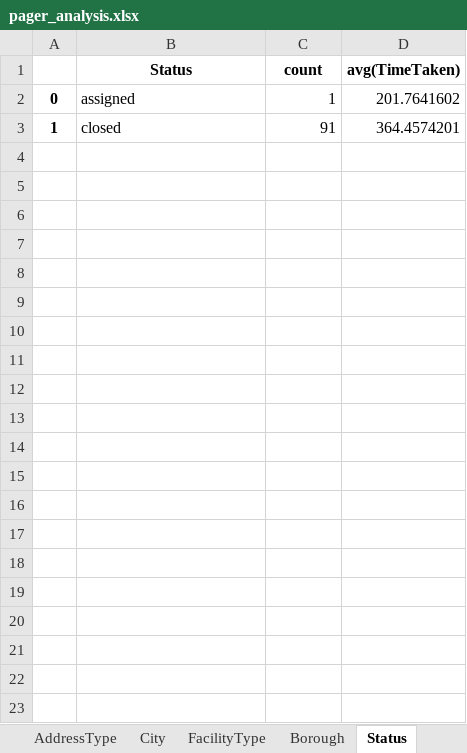
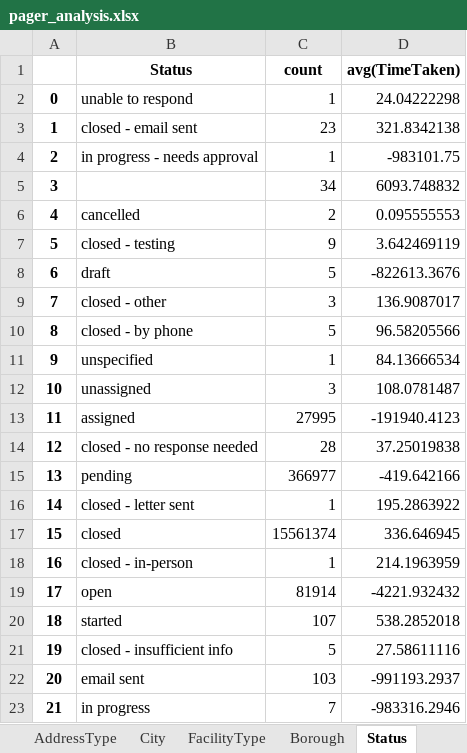
Before and after one commit to narayana1043/datascience_challenges, an Excel workbook: 311_service_requests/pager_analysis.xlsx, sheet Status, drawn as a sheet; values as stored, in another font and other column widths than the file's, no borders; addresses are those after the commit; the diff names each change by its address in the sheet, - before the commit and + after, or states it on an @@ line.

```diff
--- a/311_service_requests/pager_analysis.xlsx (sheet Status)
+++ b/311_service_requests/pager_analysis.xlsx (sheet Status)
+row 2: 0 | unable to respond | 1 | 24.04222298
+row 3: 1 | closed - email sent | 23 | 321.8342138
+row 4: 2 | in progress - needs approval | 1 | -983101.75
+row 5: 3 |  | 34 | 6093.748832
+row 6: 4 | cancelled | 2 | 0.095555553
+row 7: 5 | closed - testing | 9 | 3.642469119
+row 8: 6 | draft | 5 | -822613.3676
+row 9: 7 | closed - other | 3 | 136.9087017
+row 10: 8 | closed - by phone | 5 | 96.58205566
+row 11: 9 | unspecified | 1 | 84.13666534
+row 12: 10 | unassigned | 3 | 108.0781487
-A13: 0
+A13: 11
-C13 (count): 1
+C13 (count): 27995
-D13 (avg(TimeTaken)): 201.7641602
+D13 (avg(TimeTaken)): -191940.4123
+row 14: 12 | closed - no response needed | 28 | 37.25019838
+row 15: 13 | pending | 366977 | -419.642166
+row 16: 14 | closed - letter sent | 1 | 195.2863922
-A17: 1
+A17: 15
-C17 (count): 91
+C17 (count): 15561374
-D17 (avg(TimeTaken)): 364.4574201
+D17 (avg(TimeTaken)): 336.646945
+row 18: 16 | closed - in-person | 1 | 214.1963959
+row 19: 17 | open | 81914 | -4221.932432
+row 20: 18 | started | 107 | 538.2852018
+row 21: 19 | closed - insufficient info | 5 | 27.58611116
+row 22: 20 | email sent | 103 | -991193.2937
+row 23: 21 | in progress | 7 | -983316.2946
```
Also changed, not shown: sheet City, sheet Borough, sheet ComplaintType, sheet LocationType, sheet Agency, sheet exploratory_analysis, 3 more sheets, 311_service_requests/pager_monthly_analysis.xlsx, 311_service_requests/pager_yearly_analysis.xlsx.
